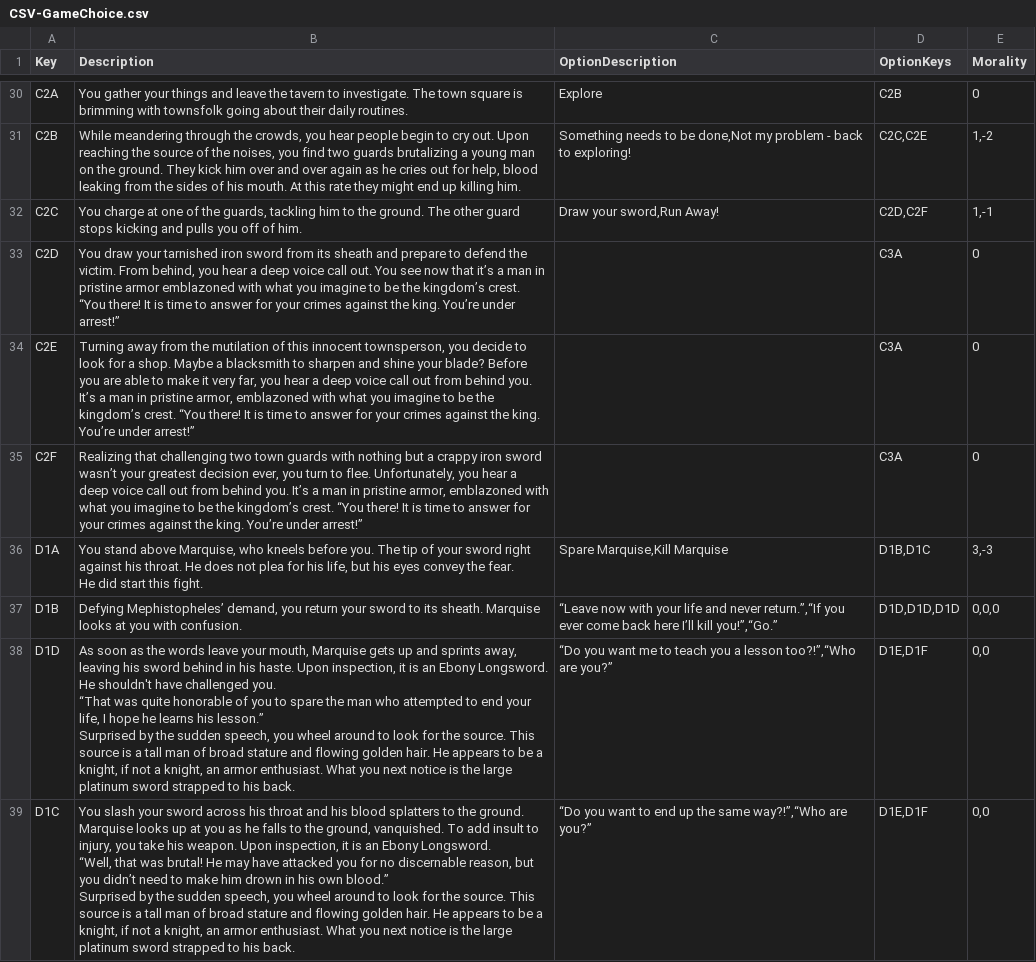
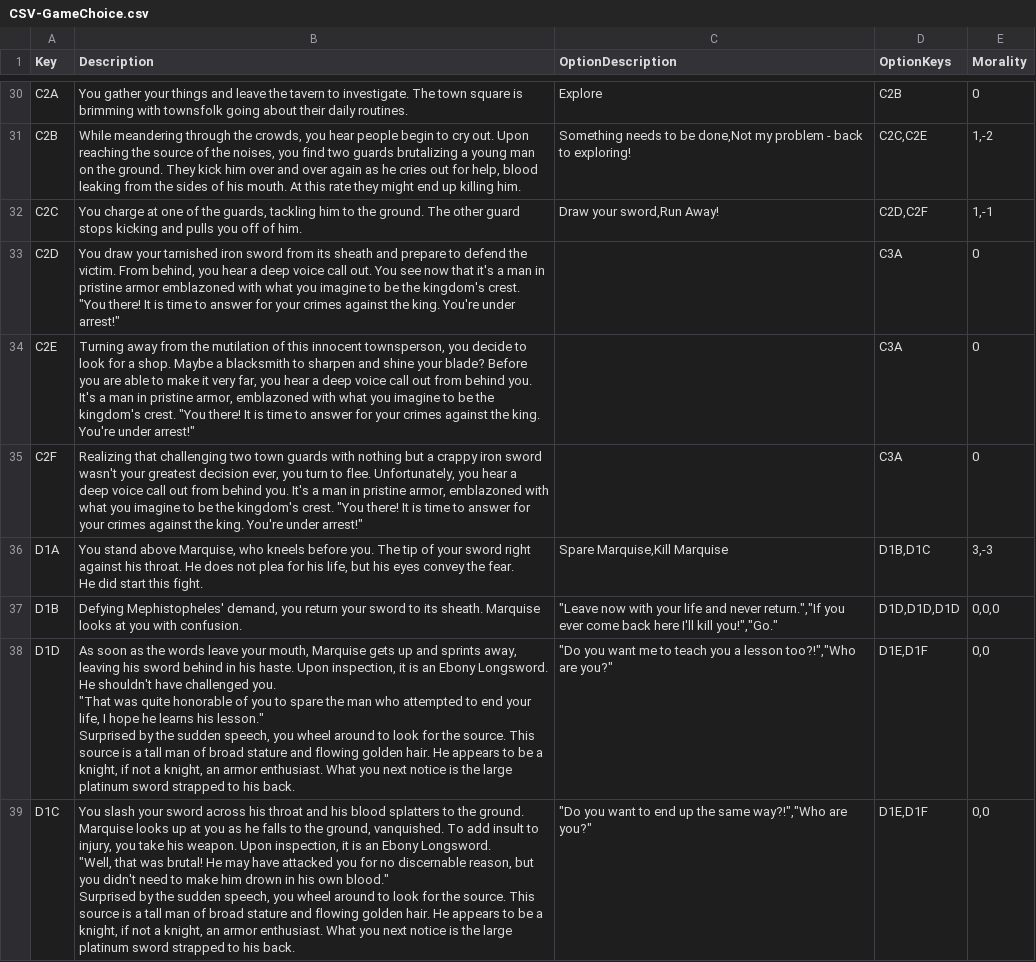
Before and after one commit to kevinkarnani/Decisions-Of-The-Damned, a CSV file: Labwork/Project/TBD TBG/CSV-GameChoice.csv, drawn as a sheet; only a part is shown, gaps mark what is left out; ↵ is a line break in a cell; the diff covers the shown part only; the diff names each change by its address in the sheet, - before the commit and + after, or states it on an @@ line.

```diff
--- a/Labwork/Project/TBD TBG/CSV-GameChoice.csv
+++ b/Labwork/Project/TBD TBG/CSV-GameChoice.csv
-B33 (Description): …now that it’s a man in pristine armor emblazoned with what you imagine to be the kingdom’s crest. “You there! It is time to answer for your crimes against the king. You’re under arrest!”
+B33 (Description): …now that it's a man in pristine armor emblazoned with what you imagine to be the kingdom's crest. "You there! It is time to answer for your crimes against the king. You're under arrest!"
-B34 (Description): …behind you. It’s a man in pristine armor, emblazoned with what you imagine to be the kingdom’s crest. “You there! It is time to answer for your crimes against the king. You’re under arrest!”
+B34 (Description): …behind you. It's a man in pristine armor, emblazoned with what you imagine to be the kingdom's crest. "You there! It is time to answer for your crimes against the king. You're under arrest!"
-B35 (Description): …iron sword wasn’t your greatest decision ever, you turn to flee. Unfortunately, you hear a deep voice call out from behind you. It’s a man in pristine armor, emblazoned with what you imagine to be the kingdom’s crest. “You there! It is time to answer for your crimes against the king. You’re under arrest!”
+B35 (Description): …iron sword wasn't your greatest decision ever, you turn to flee. Unfortunately, you hear a deep voice call out from behind you. It's a man in pristine armor, emblazoned with what you imagine to be the kingdom's crest. "You there! It is time to answer for your crimes against the king. You're under arrest!"
-B37 (Description): Defying Mephistopheles’ demand, you…
+B37 (Description): Defying Mephistopheles' demand, you…
-C37 (OptionDescription): “Leave now with your life and never return.”,“If you ever come back here I’ll kill you!”,“Go.”
+C37 (OptionDescription): "Leave now with your life and never return.","If you ever come back here I'll kill you!","Go."
-B38 (Description): …challenged you. ↵ “That was quite honorable of you to spare the man who attempted to end your life, I hope he learns his lesson.” ↵ Surprised by…
+B38 (Description): …challenged you. ↵ "That was quite honorable of you to spare the man who attempted to end your life, I hope he learns his lesson." ↵ Surprised by…
-C38 (OptionDescription): “Do you want me to teach you a lesson too?!”,“Who are you?”
+C38 (OptionDescription): "Do you want me to teach you a lesson too?!","Who are you?"
-B39 (Description): …Ebony Longsword. ↵ “Well, that was brutal! He may have attacked you for no discernable reason, but you didn’t need to make him drown in his own blood.” ↵ Surprised by…
+B39 (Description): …Ebony Longsword. ↵ "Well, that was brutal! He may have attacked you for no discernable reason, but you didn't need to make him drown in his own blood." ↵ Surprised by…
-C39 (OptionDescription): “Do you want to end up the same way?!”,“Who are you?”
+C39 (OptionDescription): "Do you want to end up the same way?!","Who are you?"
```
Also changed, not shown: 44 edited cells elsewhere in this file, 1 other file.
